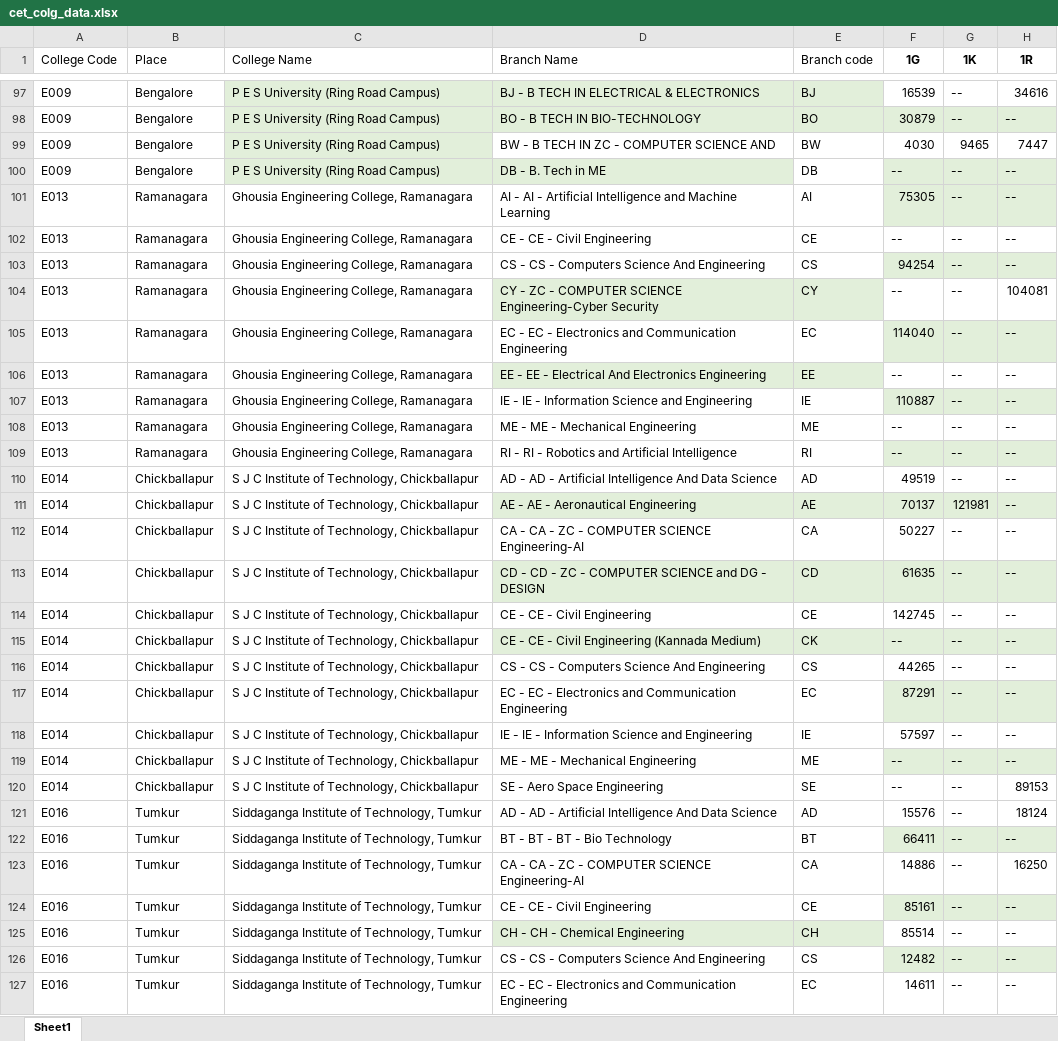
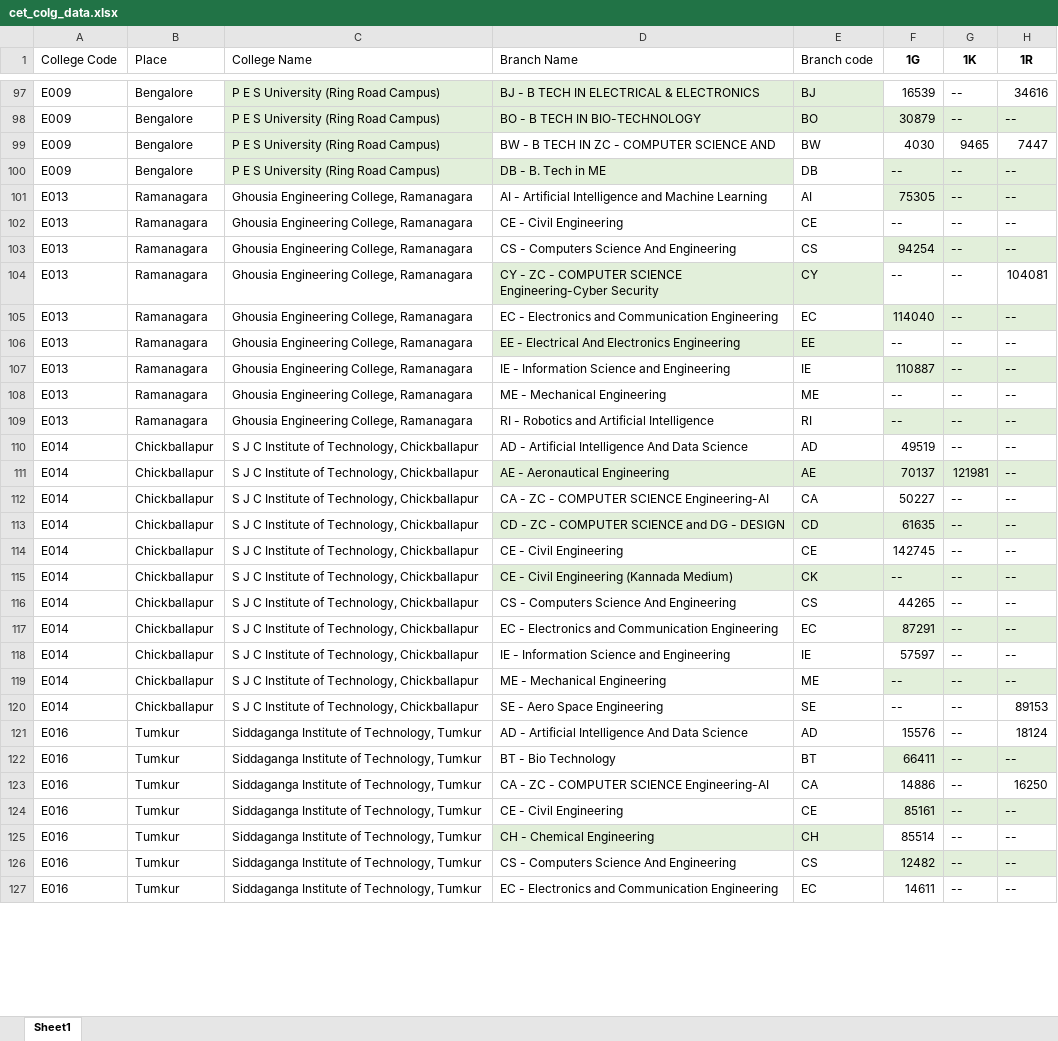
Before and after one commit to mithrangowda07/college_counselling, an Excel workbook: cet_colg_data.xlsx, sheet Sheet1, drawn as a sheet; only a part is shown, gaps mark what is left out; values as stored, in another font and other column widths than the file's, no borders; the diff covers the shown part only; the diff names each change by its address in the sheet, - before the commit and + after, or states it on an @@ line.

Commit message:
Updated codesgit add .!

```diff
--- a/cet_colg_data.xlsx (sheet Sheet1)
+++ b/cet_colg_data.xlsx (sheet Sheet1)
-D101 (Branch Name): AI - AI - Artificial Intelligence…
+D101 (Branch Name): AI - Artificial Intelligence…
-D102 (Branch Name): CE - CE - Civil Engineering
+D102 (Branch Name): CE - Civil Engineering
-D103 (Branch Name): CS - CS - Computers Science And Engineering
+D103 (Branch Name): CS - Computers Science And Engineering
-D105 (Branch Name): EC - EC - Electronics and…
+D105 (Branch Name): EC - Electronics and…
-D106 (Branch Name): EE - EE - Electrical And…
+D106 (Branch Name): EE - Electrical And…
-D107 (Branch Name): IE - IE - Information Science and Engineering
+D107 (Branch Name): IE - Information Science and Engineering
-D108 (Branch Name): ME - ME - Mechanical Engineering
+D108 (Branch Name): ME - Mechanical Engineering
-D109 (Branch Name): RI - RI - Robotics and Artificial Intelligence
+D109 (Branch Name): RI - Robotics and Artificial Intelligence
-D110 (Branch Name): AD - AD - Artificial Intelligence…
+D110 (Branch Name): AD - Artificial Intelligence…
-D111 (Branch Name): AE - AE - Aeronautical Engineering
+D111 (Branch Name): AE - Aeronautical Engineering
-D112 (Branch Name): CA - CA - ZC - COMPUTER SCIENCE Engineering-AI
+D112 (Branch Name): CA - ZC - COMPUTER SCIENCE Engineering-AI
-D113 (Branch Name): CD - CD - ZC - COMPUTER SCIENCE and DG - DESIGN
+D113 (Branch Name): CD - ZC - COMPUTER SCIENCE and DG - DESIGN
-D114 (Branch Name): CE - CE - Civil Engineering
+D114 (Branch Name): CE - Civil Engineering
-D115 (Branch Name): CE - CE - Civil Engineering (Kannada Medium)
+D115 (Branch Name): CE - Civil Engineering (Kannada Medium)
-D116 (Branch Name): CS - CS - Computers Science And Engineering
+D116 (Branch Name): CS - Computers Science And Engineering
-D117 (Branch Name): EC - EC - Electronics and…
+D117 (Branch Name): EC - Electronics and…
-D118 (Branch Name): IE - IE - Information Science and Engineering
+D118 (Branch Name): IE - Information Science and Engineering
-D119 (Branch Name): ME - ME - Mechanical Engineering
+D119 (Branch Name): ME - Mechanical Engineering
-D121 (Branch Name): AD - AD - Artificial Intelligence…
+D121 (Branch Name): AD - Artificial Intelligence…
-D122 (Branch Name): BT - BT - BT - Bio Technology
+D122 (Branch Name): BT - Bio Technology
-D123 (Branch Name): CA - CA - ZC - COMPUTER SCIENCE Engineering-AI
+D123 (Branch Name): CA - ZC - COMPUTER SCIENCE Engineering-AI
-D124 (Branch Name): CE - CE - Civil Engineering
+D124 (Branch Name): CE - Civil Engineering
-D125 (Branch Name): CH - CH - Chemical Engineering
+D125 (Branch Name): CH - Chemical Engineering
-D126 (Branch Name): CS - CS - Computers Science And Engineering
+D126 (Branch Name): CS - Computers Science And Engineering
-D127 (Branch Name): EC - EC - Electronics and…
+D127 (Branch Name): EC - Electronics and…
```
Also changed, not shown: 322 edited cells elsewhere in this sheet.
